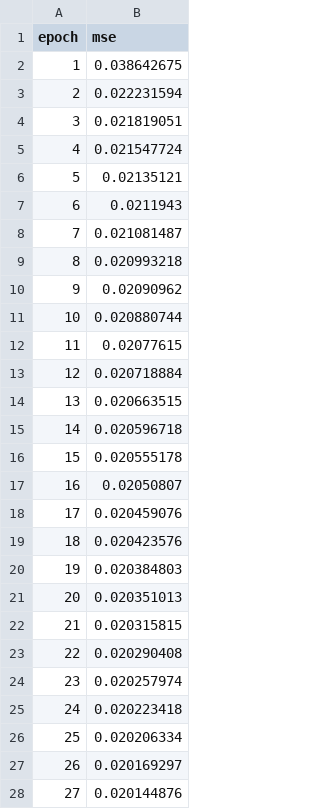
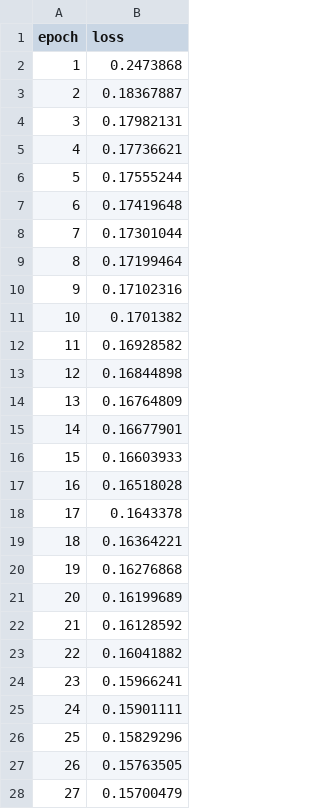
Before and after one commit to yg-hwang/recsys, a CSV file: data/model/fashion/regressor/metrics_train.csv, drawn as a sheet; only a part is shown; the diff covers the shown part only.

```diff
--- a/data/model/fashion/regressor/metrics_train.csv
+++ b/data/model/fashion/regressor/metrics_train.csv
@@ -1,28 +1,28 @@
-epoch,mse
-1,0.038642675
-2,0.022231594
-3,0.021819051
-4,0.021547724
-5,0.02135121
-6,0.0211943
-7,0.021081487
-8,0.020993218
-9,0.02090962
-10,0.020880744
-11,0.02077615
-12,0.020718884
-13,0.020663515
-14,0.020596718
-15,0.020555178
-16,0.02050807
-17,0.020459076
-18,0.020423576
-19,0.020384803
-20,0.020351013
-21,0.020315815
-22,0.020290408
-23,0.020257974
-24,0.020223418
-25,0.020206334
-26,0.020169297
-27,0.020144876
+epoch,loss
+1,0.2473868
+2,0.18367887
+3,0.17982131
+4,0.17736621
+5,0.17555244
+6,0.17419648
+7,0.17301044
+8,0.17199464
+9,0.17102316
+10,0.1701382
+11,0.16928582
+12,0.16844898
+13,0.16764809
+14,0.16677901
+15,0.16603933
+16,0.16518028
+17,0.1643378
+18,0.16364221
+19,0.16276868
+20,0.16199689
+21,0.16128592
+22,0.16041882
+23,0.15966241
+24,0.15901111
+25,0.15829296
+26,0.15763505
+27,0.15700479
```
Also changed, not shown: 3 edited cells elsewhere in this file, data/model/fashion/lightgcn/performance_metrics.csv, data/model/fashion/transformer/metrics_train.csv, 12 other files.
